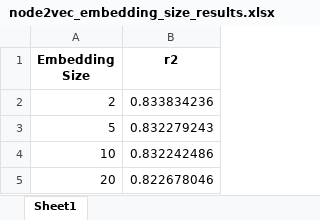
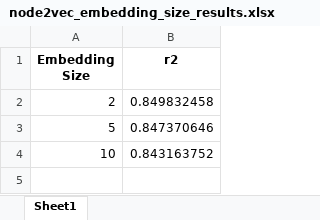
Before and after one commit to mamintoosi-papers-codes/House2Vec, an Excel workbook: results/MHD/node2vec_embedding_size_results.xlsx, sheet Sheet1, drawn as a sheet; values as stored, in another font and other column widths than the file's, no borders; the diff names each change by its address in the sheet, - before the commit and + after, or states it on an @@ line.

```diff
--- a/results/MHD/node2vec_embedding_size_results.xlsx (sheet Sheet1)
+++ b/results/MHD/node2vec_embedding_size_results.xlsx (sheet Sheet1)
-B2 (r2): 0.833834236
+B2 (r2): 0.849832458
-B3 (r2): 0.832279243
+B3 (r2): 0.847370646
-B4 (r2): 0.832242486
+B4 (r2): 0.843163752
-row 5: 20 | 0.822678046
```
Also changed, not shown: 3 other files.
